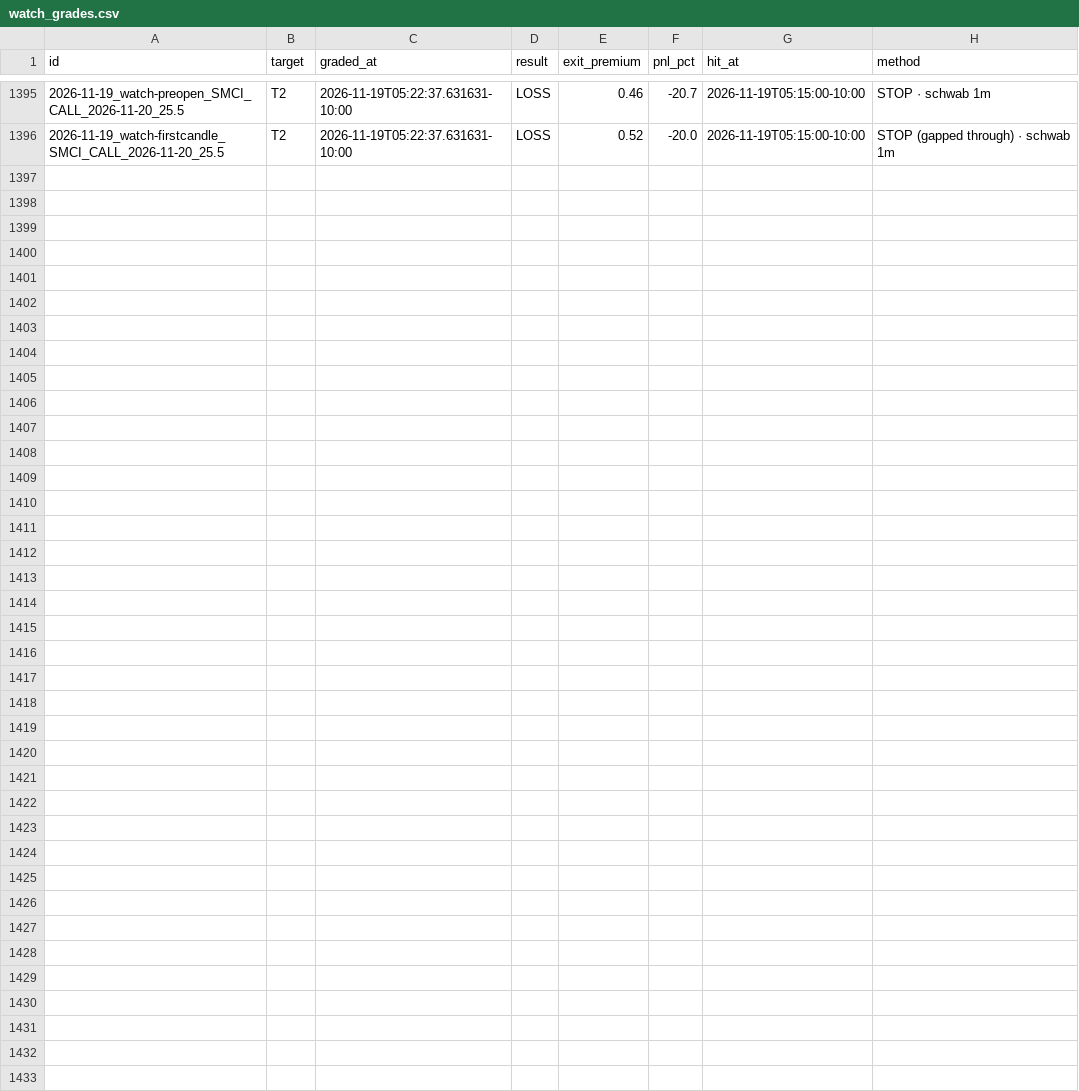
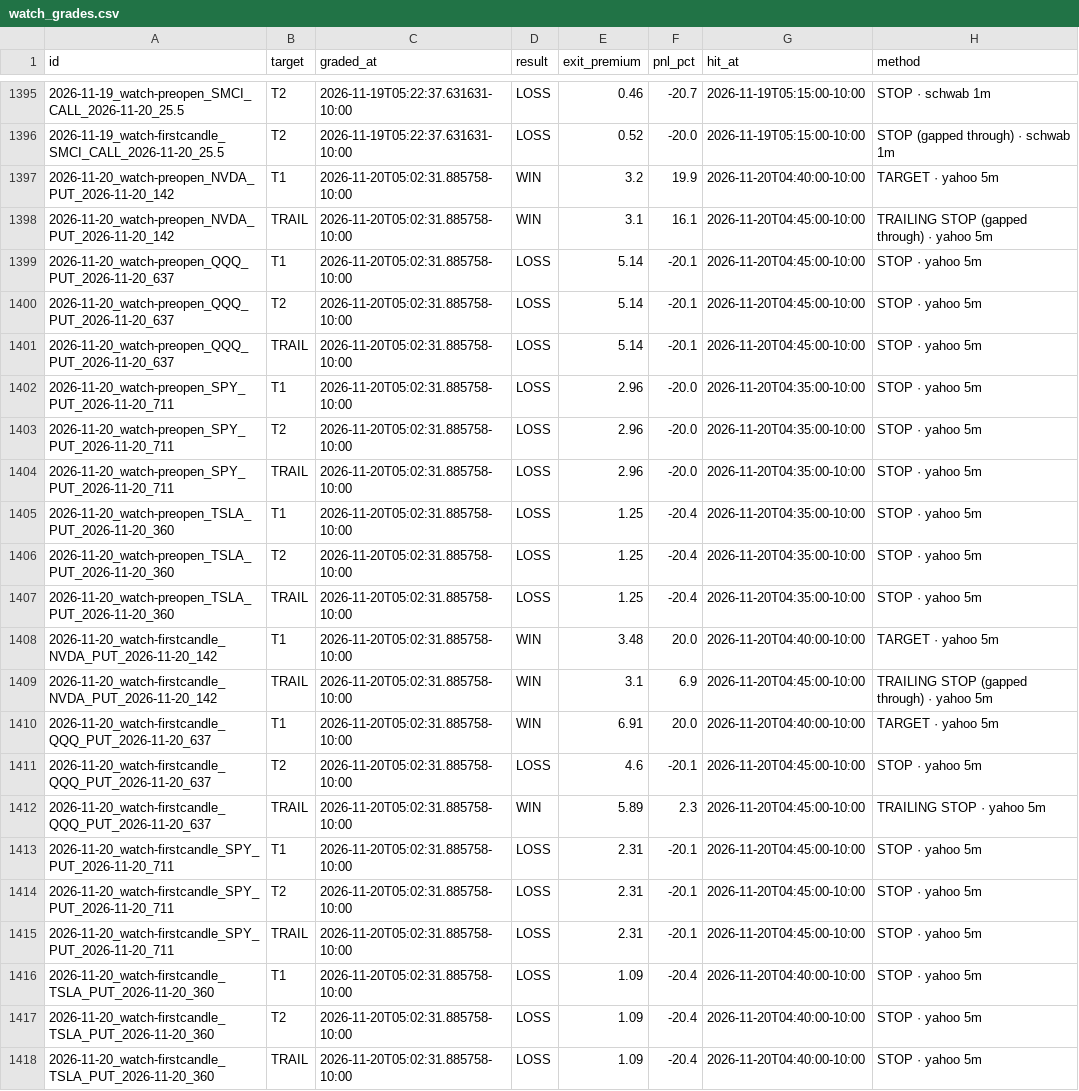
Before and after one commit to Seed808/theesness-market, a CSV file: ledger/watch_grades.csv, drawn as a sheet; only a part is shown, gaps mark what is left out; the diff names each change by its address in the sheet, - before the commit and + after, or states it on an @@ line.

Commit message:
ledger: 2026-11-20T15:04Z

```diff
--- a/ledger/watch_grades.csv
+++ b/ledger/watch_grades.csv
+row 1397: 2026-11-20_watch-preopen_NVDA_PUT_2026-11-20_142 | T1 | 2026-11-20T05:02:31.885758-10:00 | WIN | 3.2 | 19.9 | 2026-11-20T04:40:00-10:00 | TARGET · yahoo 5m
+row 1398: 2026-11-20_watch-preopen_NVDA_PUT_2026-11-20_142 | TRAIL | 2026-11-20T05:02:31.885758-10:00 | WIN | 3.1 | 16.1 | 2026-11-20T04:45:00-10:00 | TRAILING STOP (gapped through) · yahoo 5m
+row 1399: 2026-11-20_watch-preopen_QQQ_PUT_2026-11-20_637 | T1 | 2026-11-20T05:02:31.885758-10:00 | LOSS | 5.14 | -20.1 | 2026-11-20T04:45:00-10:00 | STOP · yahoo 5m
+row 1400: 2026-11-20_watch-preopen_QQQ_PUT_2026-11-20_637 | T2 | 2026-11-20T05:02:31.885758-10:00 | LOSS | 5.14 | -20.1 | 2026-11-20T04:45:00-10:00 | STOP · yahoo 5m
+row 1401: 2026-11-20_watch-preopen_QQQ_PUT_2026-11-20_637 | TRAIL | 2026-11-20T05:02:31.885758-10:00 | LOSS | 5.14 | -20.1 | 2026-11-20T04:45:00-10:00 | STOP · yahoo 5m
+row 1402: 2026-11-20_watch-preopen_SPY_PUT_2026-11-20_711 | T1 | 2026-11-20T05:02:31.885758-10:00 | LOSS | 2.96 | -20.0 | 2026-11-20T04:35:00-10:00 | STOP · yahoo 5m
+row 1403: 2026-11-20_watch-preopen_SPY_PUT_2026-11-20_711 | T2 | 2026-11-20T05:02:31.885758-10:00 | LOSS | 2.96 | -20.0 | 2026-11-20T04:35:00-10:00 | STOP · yahoo 5m
+row 1404: 2026-11-20_watch-preopen_SPY_PUT_2026-11-20_711 | TRAIL | 2026-11-20T05:02:31.885758-10:00 | LOSS | 2.96 | -20.0 | 2026-11-20T04:35:00-10:00 | STOP · yahoo 5m
+row 1405: 2026-11-20_watch-preopen_TSLA_PUT_2026-11-20_360 | T1 | 2026-11-20T05:02:31.885758-10:00 | LOSS | 1.25 | -20.4 | 2026-11-20T04:35:00-10:00 | STOP · yahoo 5m
+row 1406: 2026-11-20_watch-preopen_TSLA_PUT_2026-11-20_360 | T2 | 2026-11-20T05:02:31.885758-10:00 | LOSS | 1.25 | -20.4 | 2026-11-20T04:35:00-10:00 | STOP · yahoo 5m
+row 1407: 2026-11-20_watch-preopen_TSLA_PUT_2026-11-20_360 | TRAIL | 2026-11-20T05:02:31.885758-10:00 | LOSS | 1.25 | -20.4 | 2026-11-20T04:35:00-10:00 | STOP · yahoo 5m
+row 1408: 2026-11-20_watch-firstcandle_NVDA_PUT_2026-11-20_142 | T1 | 2026-11-20T05:02:31.885758-10:00 | WIN | 3.48 | 20.0 | 2026-11-20T04:40:00-10:00 | TARGET · yahoo 5m
+row 1409: 2026-11-20_watch-firstcandle_NVDA_PUT_2026-11-20_142 | TRAIL | 2026-11-20T05:02:31.885758-10:00 | WIN | 3.1 | 6.9 | 2026-11-20T04:45:00-10:00 | TRAILING STOP (gapped through) · yahoo 5m
+row 1410: 2026-11-20_watch-firstcandle_QQQ_PUT_2026-11-20_637 | T1 | 2026-11-20T05:02:31.885758-10:00 | WIN | 6.91 | 20.0 | 2026-11-20T04:40:00-10:00 | TARGET · yahoo 5m
+row 1411: 2026-11-20_watch-firstcandle_QQQ_PUT_2026-11-20_637 | T2 | 2026-11-20T05:02:31.885758-10:00 | LOSS | 4.6 | -20.1 | 2026-11-20T04:45:00-10:00 | STOP · yahoo 5m
+row 1412: 2026-11-20_watch-firstcandle_QQQ_PUT_2026-11-20_637 | TRAIL | 2026-11-20T05:02:31.885758-10:00 | WIN | 5.89 | 2.3 | 2026-11-20T04:45:00-10:00 | TRAILING STOP · yahoo 5m
+row 1413: 2026-11-20_watch-firstcandle_SPY_PUT_2026-11-20_711 | T1 | 2026-11-20T05:02:31.885758-10:00 | LOSS | 2.31 | -20.1 | 2026-11-20T04:45:00-10:00 | STOP · yahoo 5m
+row 1414: 2026-11-20_watch-firstcandle_SPY_PUT_2026-11-20_711 | T2 | 2026-11-20T05:02:31.885758-10:00 | LOSS | 2.31 | -20.1 | 2026-11-20T04:45:00-10:00 | STOP · yahoo 5m
+row 1415: 2026-11-20_watch-firstcandle_SPY_PUT_2026-11-20_711 | TRAIL | 2026-11-20T05:02:31.885758-10:00 | LOSS | 2.31 | -20.1 | 2026-11-20T04:45:00-10:00 | STOP · yahoo 5m
+row 1416: 2026-11-20_watch-firstcandle_TSLA_PUT_2026-11-20_360 | T1 | 2026-11-20T05:02:31.885758-10:00 | LOSS | 1.09 | -20.4 | 2026-11-20T04:40:00-10:00 | STOP · yahoo 5m
+row 1417: 2026-11-20_watch-firstcandle_TSLA_PUT_2026-11-20_360 | T2 | 2026-11-20T05:02:31.885758-10:00 | LOSS | 1.09 | -20.4 | 2026-11-20T04:40:00-10:00 | STOP · yahoo 5m
+row 1418: 2026-11-20_watch-firstcandle_TSLA_PUT_2026-11-20_360 | TRAIL | 2026-11-20T05:02:31.885758-10:00 | LOSS | 1.09 | -20.4 | 2026-11-20T04:40:00-10:00 | STOP · yahoo 5m
```
Also changed, not shown: ledger/locks.csv, 9 other files.
